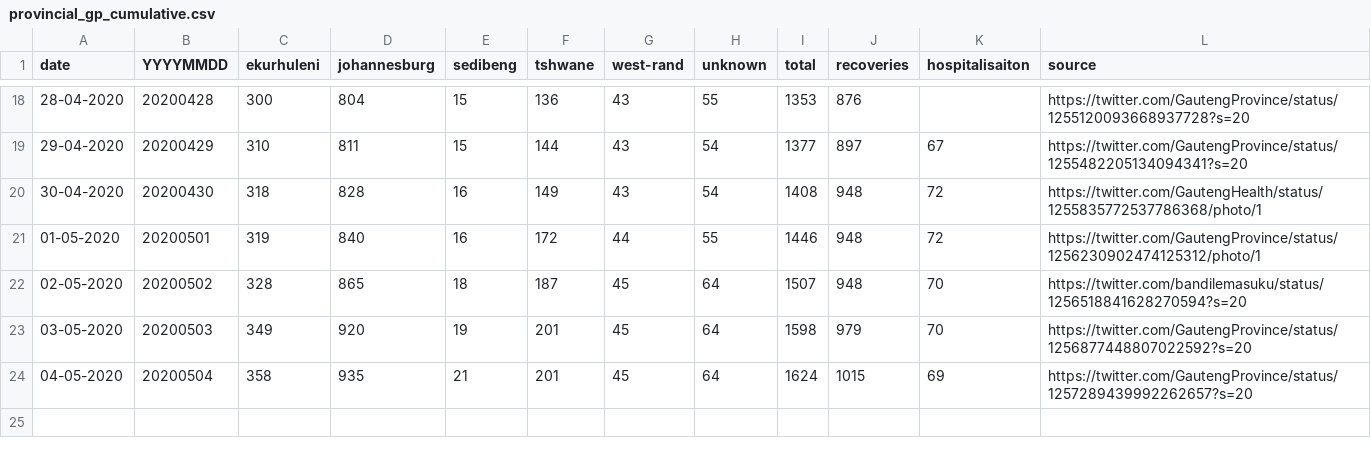
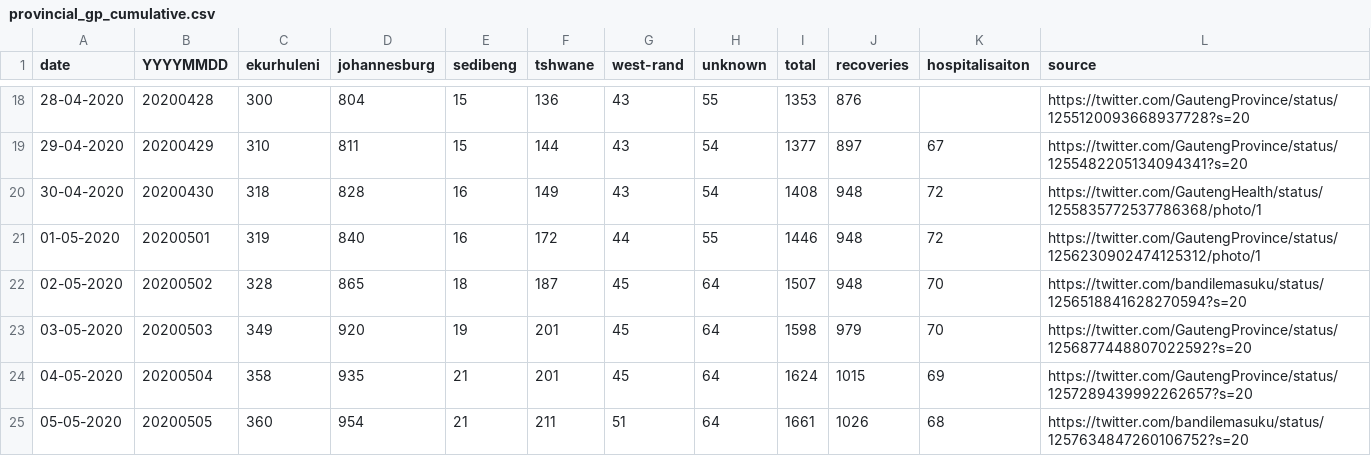
Before and after one commit to dsfsi/covid19za, a CSV file: data/district_data/provincial_gp_cumulative.csv, drawn as a sheet; only a part is shown, gaps mark what is left out; the diff names each change by its address in the sheet, - before the commit and + after, or states it on an @@ line.

Commit message:
Update provincial_gp_cumulative.csv

```diff
--- a/data/district_data/provincial_gp_cumulative.csv
+++ b/data/district_data/provincial_gp_cumulative.csv
+row 25: 05-05-2020 | 20200505 | 360 | 954 | 21 | 211 | 51 | 64 | 1661 | 1026 | 68 | https://twitter.com/bandilemasuku/status/1257634847260106752?s=20
```
